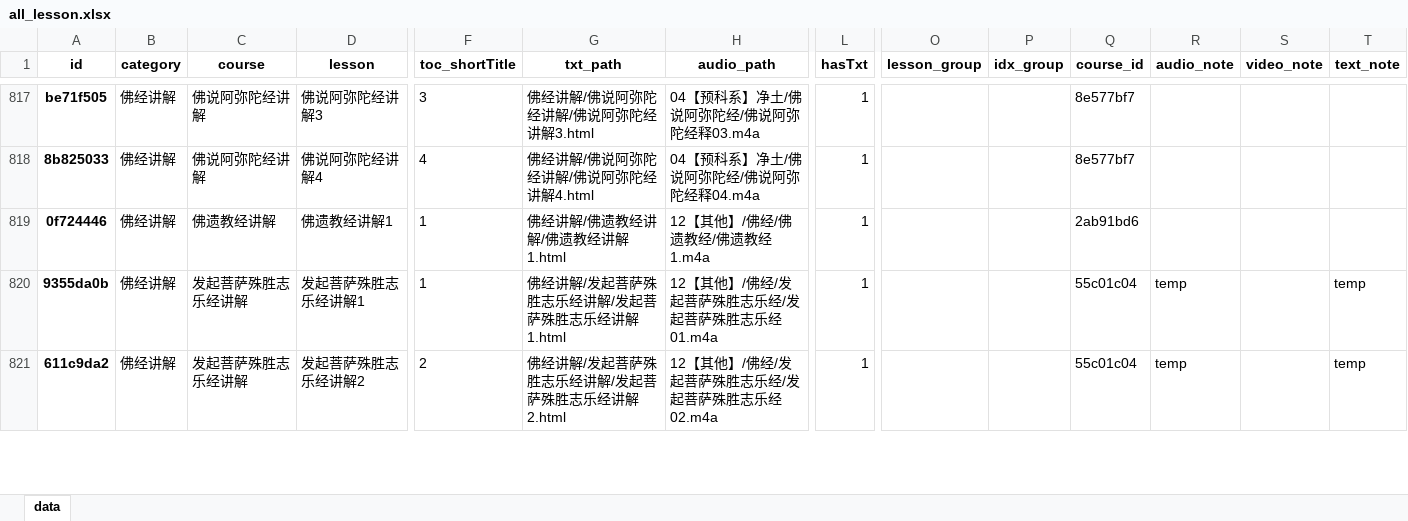
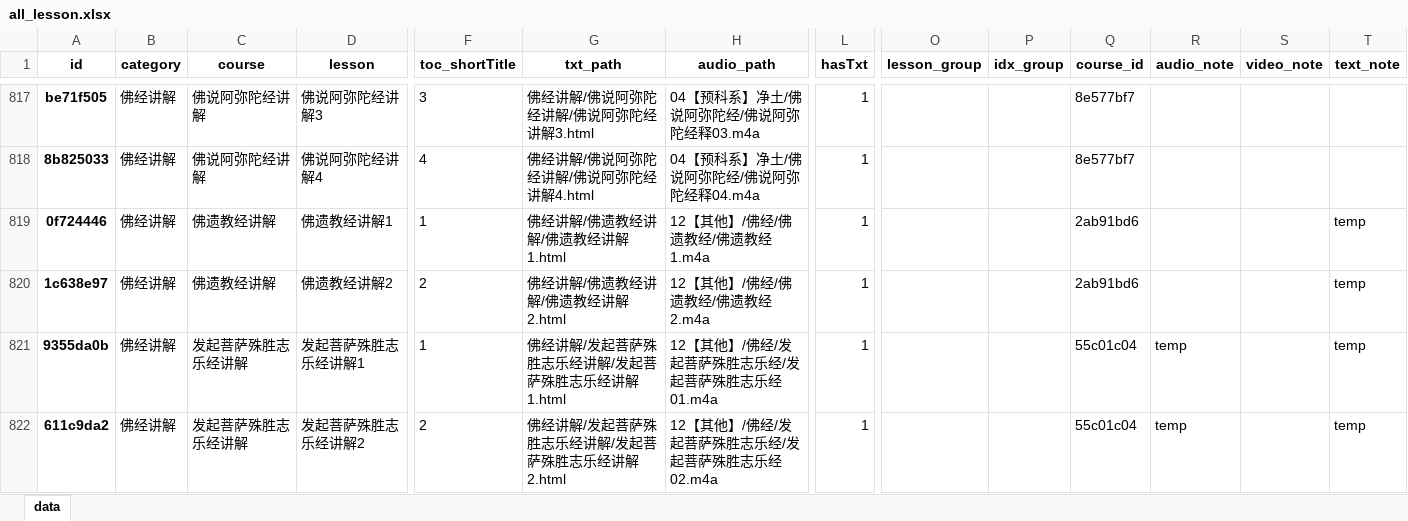
Before and after one commit to hliuleo/lamatxt, an Excel workbook: all_lesson.xlsx, sheet data, drawn as a sheet; only a part is shown, gaps mark what is left out; values as stored, in another font and other column widths than the file's, no borders; rows hold the shown columns only; the diff names each change by its address in the sheet, - before the commit and + after, or states it on an @@ line.

Commit message:
update data

```diff
--- a/all_lesson.xlsx (sheet data)
+++ b/all_lesson.xlsx (sheet data)
-T819 (text_note): (empty)
+T819 (text_note): temp
+row 820: 1c638e97 | 佛经讲解 | 佛遗教经讲解 | 佛遗教经讲解2 | 2 | 佛经讲解/佛遗教经讲解/佛遗教经讲解2.html | 12【其他】/佛经/佛遗教经/佛遗教经2.m4a | 1 |  |  | 2ab91bd6 |  |  | temp
```
Also changed, not shown: all_course.xlsx, 4 other files.
